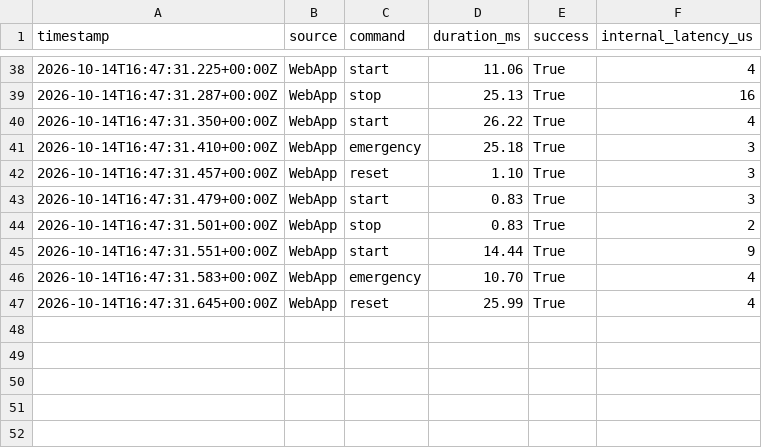
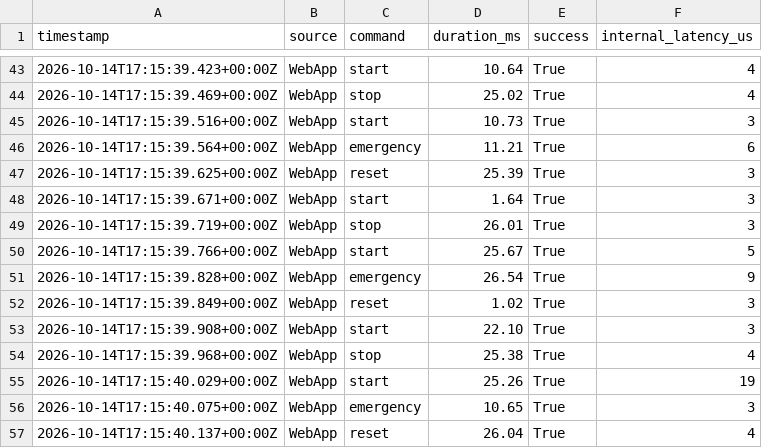
Before and after one commit to MorisSintong/PBL-MK2025055SB001-ESP32-ModbusTCP, a CSV file: Emulation/logs/qos_report.csv, drawn as a sheet; only a part is shown, gaps mark what is left out; the diff covers the shown part only.

```diff
--- a/Emulation/logs/qos_report.csv
+++ b/Emulation/logs/qos_report.csv
@@ -38,10 +43,15 @@ timestamp,source,command,duration_ms,success,internal_latency_us
-2026-10-14T16:47:31.225+00:00Z,WebApp,start,11.06,True,4
-2026-10-14T16:47:31.287+00:00Z,WebApp,stop,25.13,True,16
-2026-10-14T16:47:31.350+00:00Z,WebApp,start,26.22,True,4
-2026-10-14T16:47:31.410+00:00Z,WebApp,emergency,25.18,True,3
-2026-10-14T16:47:31.457+00:00Z,WebApp,reset,1.10,True,3
-2026-10-14T16:47:31.479+00:00Z,WebApp,start,0.83,True,3
-2026-10-14T16:47:31.501+00:00Z,WebApp,stop,0.83,True,2
-2026-10-14T16:47:31.551+00:00Z,WebApp,start,14.44,True,9
-2026-10-14T16:47:31.583+00:00Z,WebApp,emergency,10.70,True,4
-2026-10-14T16:47:31.645+00:00Z,WebApp,reset,25.99,True,4
+2026-10-14T17:15:39.423+00:00Z,WebApp,start,10.64,True,4
+2026-10-14T17:15:39.469+00:00Z,WebApp,stop,25.02,True,4
+2026-10-14T17:15:39.516+00:00Z,WebApp,start,10.73,True,3
+2026-10-14T17:15:39.564+00:00Z,WebApp,emergency,11.21,True,6
+2026-10-14T17:15:39.625+00:00Z,WebApp,reset,25.39,True,3
+2026-10-14T17:15:39.671+00:00Z,WebApp,start,1.64,True,3
+2026-10-14T17:15:39.719+00:00Z,WebApp,stop,26.01,True,3
+2026-10-14T17:15:39.766+00:00Z,WebApp,start,25.67,True,5
+2026-10-14T17:15:39.828+00:00Z,WebApp,emergency,26.54,True,9
+2026-10-14T17:15:39.849+00:00Z,WebApp,reset,1.02,True,3
+2026-10-14T17:15:39.908+00:00Z,WebApp,start,22.10,True,3
+2026-10-14T17:15:39.968+00:00Z,WebApp,stop,25.38,True,4
+2026-10-14T17:15:40.029+00:00Z,WebApp,start,25.26,True,19
+2026-10-14T17:15:40.075+00:00Z,WebApp,emergency,10.65,True,3
+2026-10-14T17:15:40.137+00:00Z,WebApp,reset,26.04,True,4
```
Also changed, not shown: 5 added rows and 91 edited cells elsewhere in this file, Interface/Timings_log/timings_emulated.csv, 14 other files.
